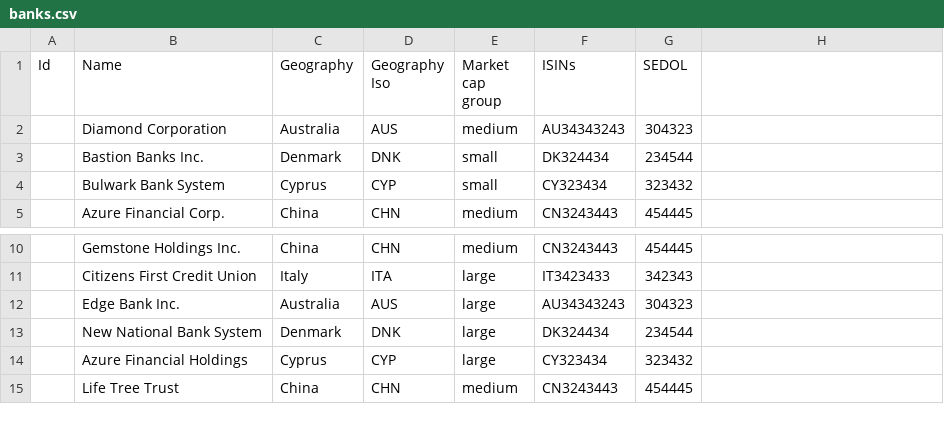
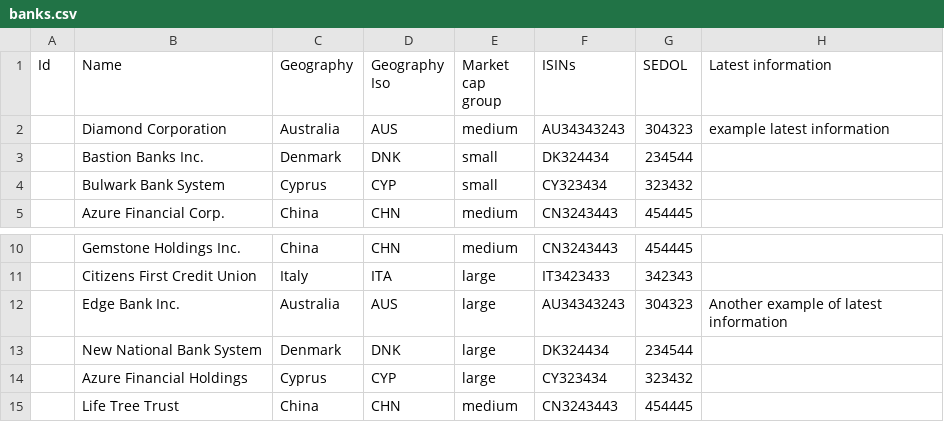
Before and after one commit to Vizzuality/laws_and_pathways, a CSV file: db/seeds/tpi/banks.csv, drawn as a sheet; only a part is shown, gaps mark what is left out; the diff names each change by its address in the sheet, - before the commit and + after, or states it on an @@ line.

Commit message:
add latest information for banks

```diff
--- a/db/seeds/tpi/banks.csv
+++ b/db/seeds/tpi/banks.csv
-H1: (empty)
+H1: Latest information
-H2 (Latest information): (empty)
+H2 (Latest information): example latest information
-H12 (Latest information): (empty)
+H12 (Latest information): Another example of latest information
```
Also changed, not shown: 13 other files.
